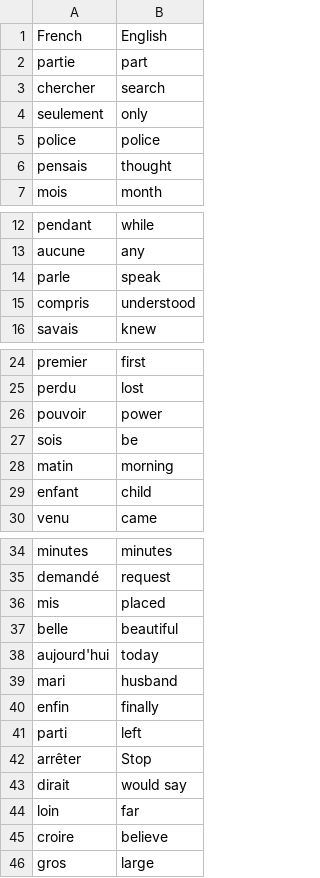
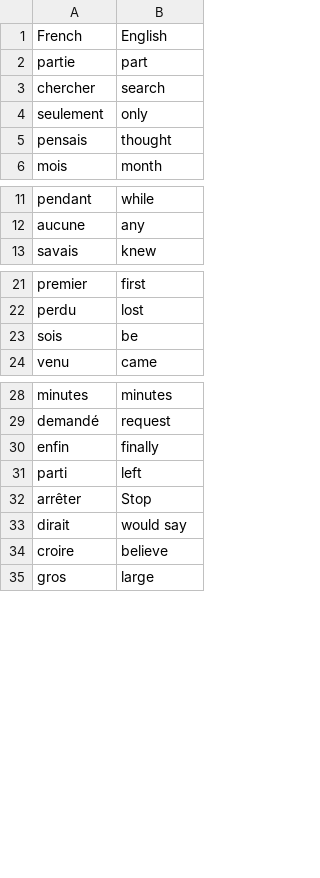
Before and after one commit to ezerowoeye/100-Days-of-Code-Python, a CSV file: Day-31-French_to_English/data/words_to_learn.csv, drawn as a sheet; only a part is shown, gaps mark what is left out.

```diff
--- a/Day-31-French_to_English/data/words_to_learn.csv
+++ b/Day-31-French_to_English/data/words_to_learn.csv
@@ -4,3 +4,2 @@ chercher,search
 seulement,only
-police,police
 pensais,thought
@@ -13,4 +12,2 @@ pendant,while
 aucune,any
-parle,speak
-compris,understood
 savais,knew
@@ -25,6 +22,3 @@ premier,first
 perdu,lost
-pouvoir,power
 sois,be
-matin,morning
-enfant,child
 venu,came
@@ -35,6 +29,2 @@ minutes,minutes
 demandé,request
-mis,placed
-belle,beautiful
-aujourd'hui,today
-mari,husband
 enfin,finally
@@ -43,3 +33,2 @@ arrêter,Stop
 dirait,would say
-loin,far
 croire,believe
```
Also changed, not shown: 11 other files.
